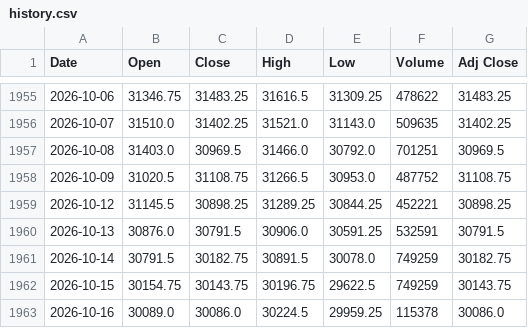
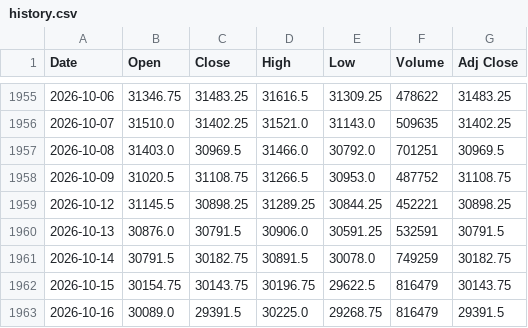
Before and after one commit to Chief-rich/nasdaq100-data, a CSV file: data/nq_daily/history.csv, drawn as a sheet; only a part is shown, gaps mark what is left out.

```diff
--- a/data/nq_daily/history.csv
+++ b/data/nq_daily/history.csv
@@ -1961,3 +1961,3 @@ Date,Open,Close,High,Low,Volume,Adj Close
 2026-10-14,30791.5,30182.75,30891.5,30078.0,749259,30182.75
-2026-10-15,30154.75,30143.75,30196.75,29622.5,749259,30143.75
-2026-10-16,30089.0,30086.0,30224.5,29959.25,115378,30086.0
+2026-10-15,30154.75,30143.75,30196.75,29622.5,816479,30143.75
+2026-10-16,30089.0,29391.5,30225.0,29268.75,816479,29391.5
```
Also changed, not shown: data/ndx_daily/history.csv, 15 other files.
